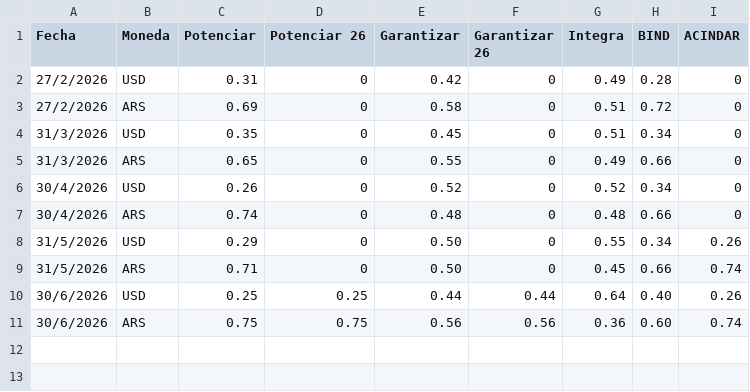
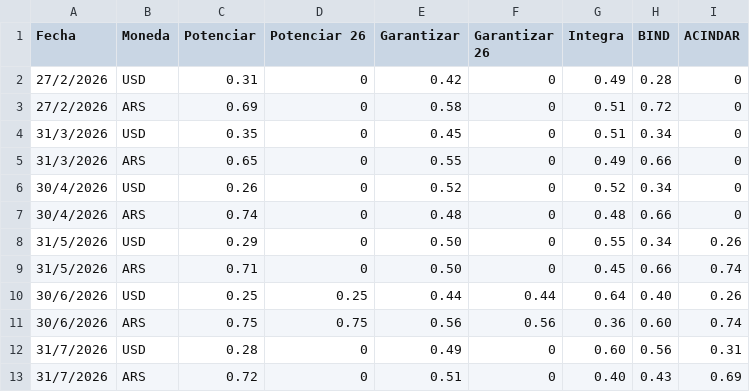
Before and after one commit to ramiellero/Caidas-de-deudas, a CSV file: SGR/cartera_monedas.csv, drawn as a sheet; the diff names each change by its address in the sheet, - before the commit and + after, or states it on an @@ line.

```diff
--- a/SGR/cartera_monedas.csv
+++ b/SGR/cartera_monedas.csv
+row 12: 31/7/2026 | USD | 0.28 | 0 | 0.49 | 0 | 0.60 | 0.56 | 0.31
+row 13: 31/7/2026 | ARS | 0.72 | 0 | 0.51 | 0 | 0.40 | 0.43 | 0.69
```
Also changed, not shown: SGR/Total_sgr.csv, SGR/composicion_carteras.csv, 4 other files.
